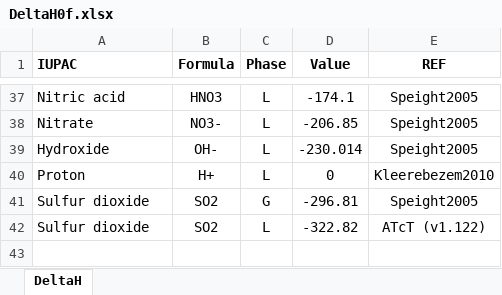
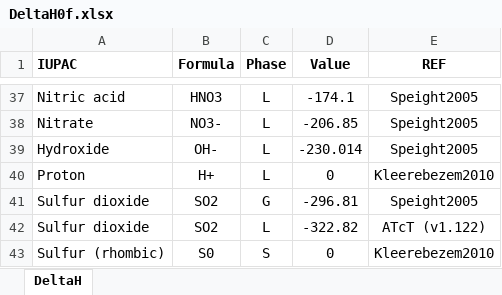
Before and after one commit to drmartinezrabert/EcoSysEM, an Excel workbook: ecosysem/db/Excels/DeltaH0f.xlsx, sheet DeltaH, drawn as a sheet; only a part is shown, gaps mark what is left out; values as stored, in another font and other column widths than the file's, no borders; the diff names each change by its address in the sheet, - before the commit and + after, or states it on an @@ line.

Commit message:
Update of databases: DeltaG0f and DeltaH0f

```diff
--- a/ecosysem/db/Excels/DeltaH0f.xlsx (sheet DeltaH)
+++ b/ecosysem/db/Excels/DeltaH0f.xlsx (sheet DeltaH)
+row 43: Sulfur (rhombic) | S0 | S | 0 | Kleerebezem2010
```
Also changed, not shown: ecosysem/db/Excels/DeltaG0f.xlsx, 2 other files.
